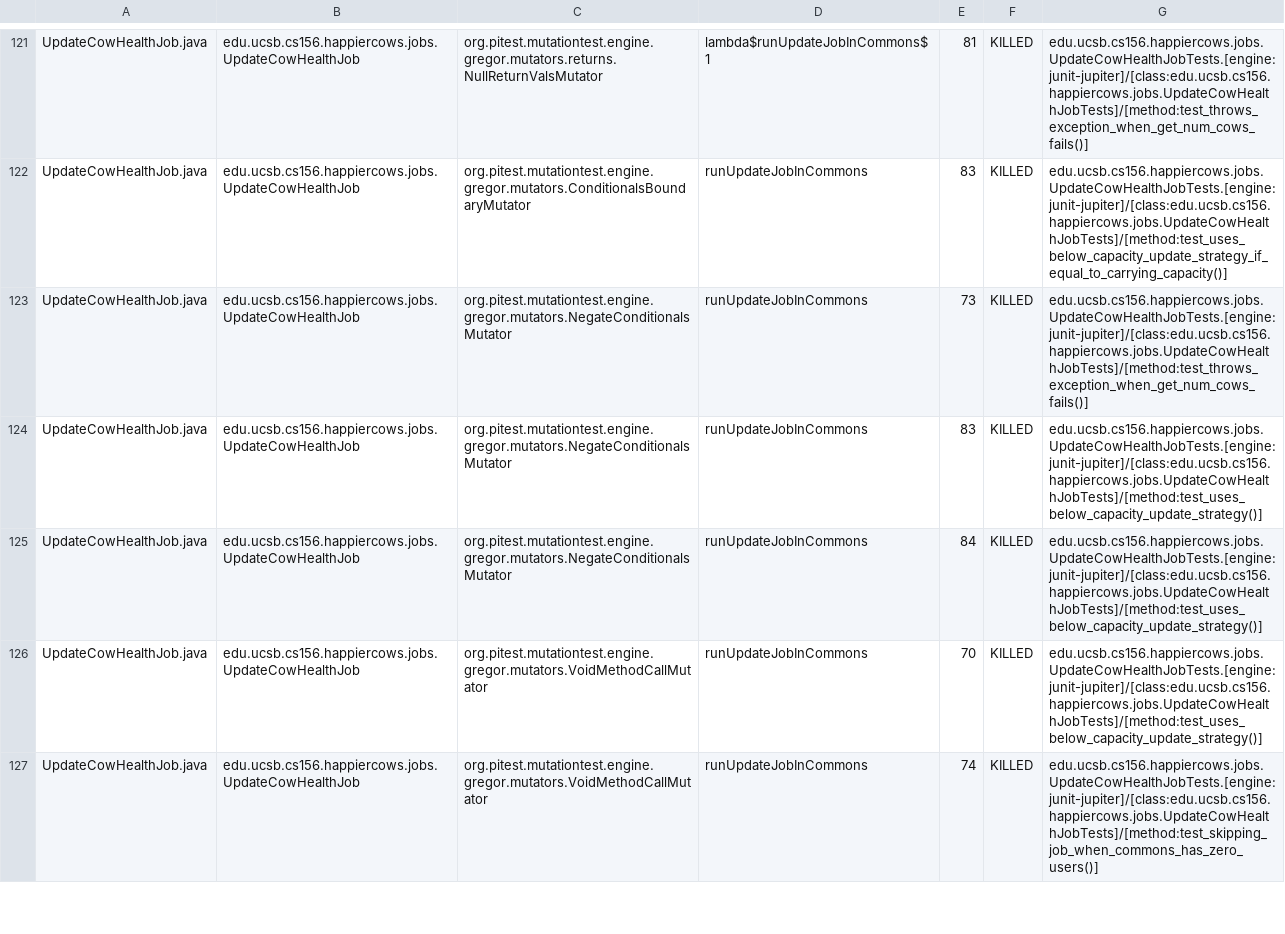
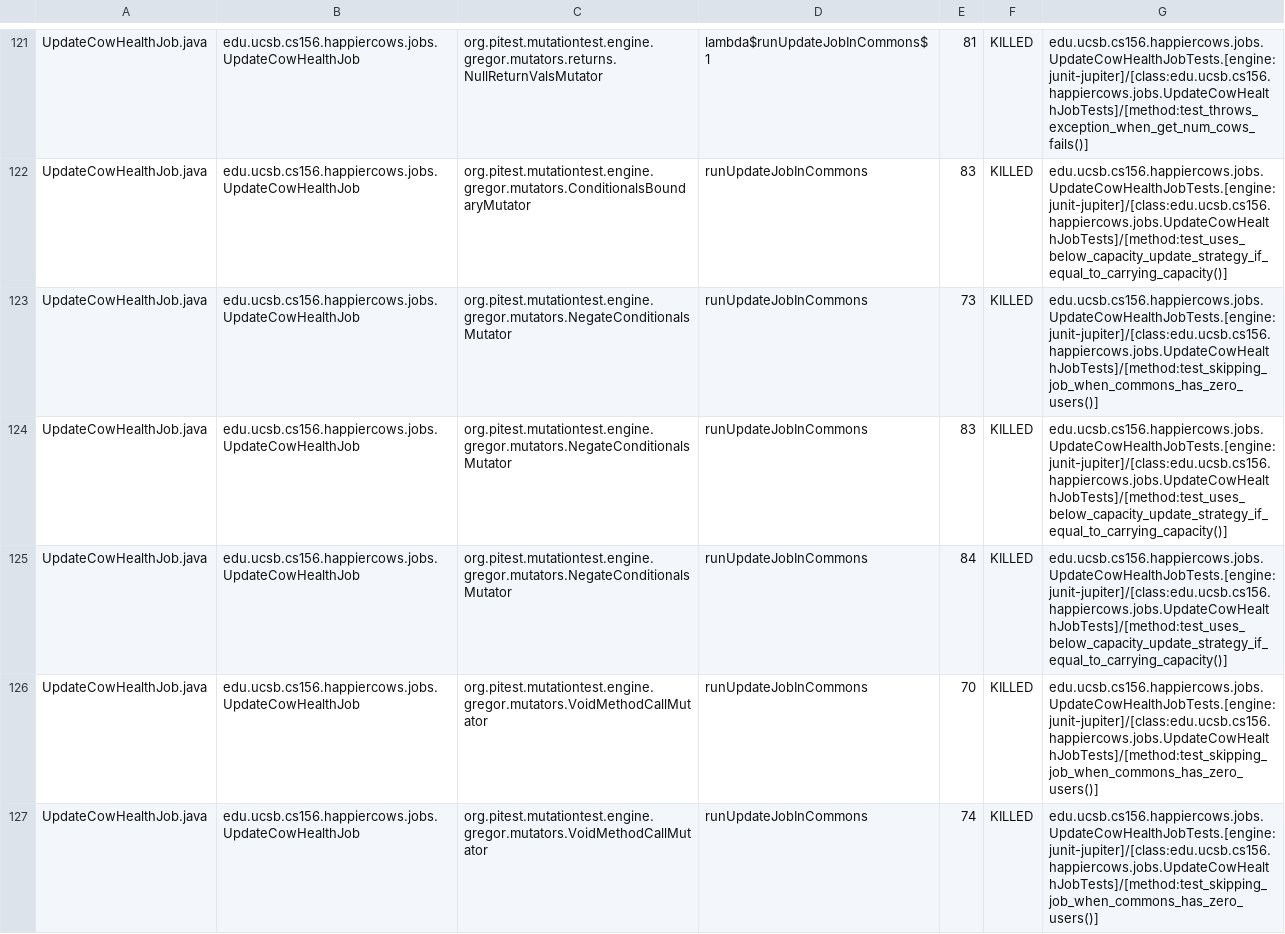
Before and after one commit to ucsb-cs156-m23/proj-happycows-m23-10am-4, a CSV file: prs/76/pitest/mutations.csv, drawn as a sheet; only a part is shown, gaps mark what is left out; the diff covers the shown part only.

Commit message:
Deploying to gh-pages from @ ucsb-cs156-m23/proj-happycows-m23-10am-4@c8f9589944be252fe74c42d9bd70d03c8e09f235 🚀

```diff
--- a/prs/76/pitest/mutations.csv
+++ b/prs/76/pitest/mutations.csv
@@ -122,6 +122,6 @@ UpdateCowHealthJob.java,edu.ucsb.cs156.happiercows.jobs.UpdateCowHealthJob,org.p
 UpdateCowHealthJob.java,edu.ucsb.cs156.happiercows.jobs.UpdateCowHealthJob,org.pitest.mutationtest.engine.gregor.mutators.ConditionalsBoundaryMutator,runUpdateJobInCommons,83,KILLED,edu.ucsb.cs156.happiercows.jobs.UpdateCowHealthJobTests.[engine:junit-jupiter]/[class:edu.ucsb.cs156.happiercows.jobs.UpdateCowHealthJobTests]/[method:test_uses_below_capacity_update_strategy_if_equal_to_carrying_capacity()]
-UpdateCowHealthJob.java,edu.ucsb.cs156.happiercows.jobs.UpdateCowHealthJob,org.pitest.mutationtest.engine.gregor.mutators.NegateConditionalsMutator,runUpdateJobInCommons,73,KILLED,edu.ucsb.cs156.happiercows.jobs.UpdateCowHealthJobTests.[engine:junit-jupiter]/[class:edu.ucsb.cs156.happiercows.jobs.UpdateCowHealthJobTests]/[method:test_throws_exception_when_get_num_cows_fails()]
-UpdateCowHealthJob.java,edu.ucsb.cs156.happiercows.jobs.UpdateCowHealthJob,org.pitest.mutationtest.engine.gregor.mutators.NegateConditionalsMutator,runUpdateJobInCommons,83,KILLED,edu.ucsb.cs156.happiercows.jobs.UpdateCowHealthJobTests.[engine:junit-jupiter]/[class:edu.ucsb.cs156.happiercows.jobs.UpdateCowHealthJobTests]/[method:test_uses_below_capacity_update_strategy()]
-UpdateCowHealthJob.java,edu.ucsb.cs156.happiercows.jobs.UpdateCowHealthJob,org.pitest.mutationtest.engine.gregor.mutators.NegateConditionalsMutator,runUpdateJobInCommons,84,KILLED,edu.ucsb.cs156.happiercows.jobs.UpdateCowHealthJobTests.[engine:junit-jupiter]/[class:edu.ucsb.cs156.happiercows.jobs.UpdateCowHealthJobTests]/[method:test_uses_below_capacity_update_strategy()]
-UpdateCowHealthJob.java,edu.ucsb.cs156.happiercows.jobs.UpdateCowHealthJob,org.pitest.mutationtest.engine.gregor.mutators.VoidMethodCallMutator,runUpdateJobInCommons,70,KILLED,edu.ucsb.cs156.happiercows.jobs.UpdateCowHealthJobTests.[engine:junit-jupiter]/[class:edu.ucsb.cs156.happiercows.jobs.UpdateCowHealthJobTests]/[method:test_uses_below_capacity_update_strategy()]
+UpdateCowHealthJob.java,edu.ucsb.cs156.happiercows.jobs.UpdateCowHealthJob,org.pitest.mutationtest.engine.gregor.mutators.NegateConditionalsMutator,runUpdateJobInCommons,73,KILLED,edu.ucsb.cs156.happiercows.jobs.UpdateCowHealthJobTests.[engine:junit-jupiter]/[class:edu.ucsb.cs156.happiercows.jobs.UpdateCowHealthJobTests]/[method:test_skipping_job_when_commons_has_zero_users()]
+UpdateCowHealthJob.java,edu.ucsb.cs156.happiercows.jobs.UpdateCowHealthJob,org.pitest.mutationtest.engine.gregor.mutators.NegateConditionalsMutator,runUpdateJobInCommons,83,KILLED,edu.ucsb.cs156.happiercows.jobs.UpdateCowHealthJobTests.[engine:junit-jupiter]/[class:edu.ucsb.cs156.happiercows.jobs.UpdateCowHealthJobTests]/[method:test_uses_below_capacity_update_strategy_if_equal_to_carrying_capacity()]
+UpdateCowHealthJob.java,edu.ucsb.cs156.happiercows.jobs.UpdateCowHealthJob,org.pitest.mutationtest.engine.gregor.mutators.NegateConditionalsMutator,runUpdateJobInCommons,84,KILLED,edu.ucsb.cs156.happiercows.jobs.UpdateCowHealthJobTests.[engine:junit-jupiter]/[class:edu.ucsb.cs156.happiercows.jobs.UpdateCowHealthJobTests]/[method:test_uses_below_capacity_update_strategy_if_equal_to_carrying_capacity()]
+UpdateCowHealthJob.java,edu.ucsb.cs156.happiercows.jobs.UpdateCowHealthJob,org.pitest.mutationtest.engine.gregor.mutators.VoidMethodCallMutator,runUpdateJobInCommons,70,KILLED,edu.ucsb.cs156.happiercows.jobs.UpdateCowHealthJobTests.[engine:junit-jupiter]/[class:edu.ucsb.cs156.happiercows.jobs.UpdateCowHealthJobTests]/[method:test_skipping_job_when_commons_has_zero_users()]
 UpdateCowHealthJob.java,edu.ucsb.cs156.happiercows.jobs.UpdateCowHealthJob,org.pitest.mutationtest.engine.gregor.mutators.VoidMethodCallMutator,runUpdateJobInCommons,74,KILLED,edu.ucsb.cs156.happiercows.jobs.UpdateCowHealthJobTests.[engine:junit-jupiter]/[class:edu.ucsb.cs156.happiercows.jobs.UpdateCowHealthJobTests]/[method:test_skipping_job_when_commons_has_zero_users()]
```
Also changed, not shown: 54 edited cells elsewhere in this file, 46 other files.
